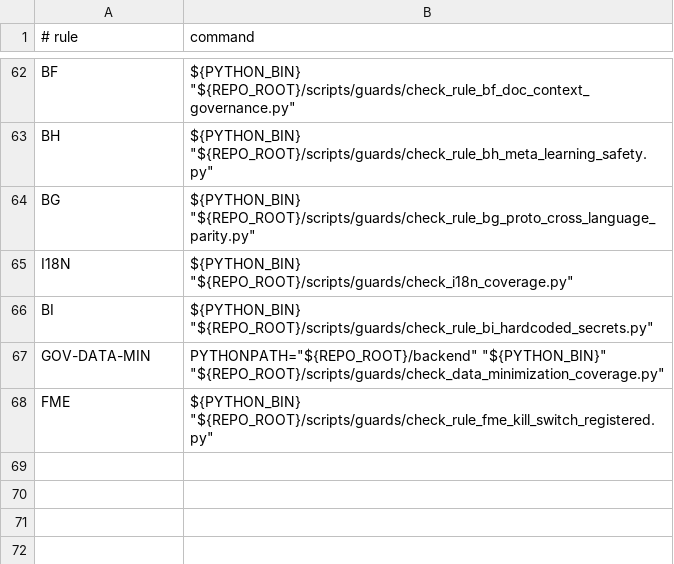
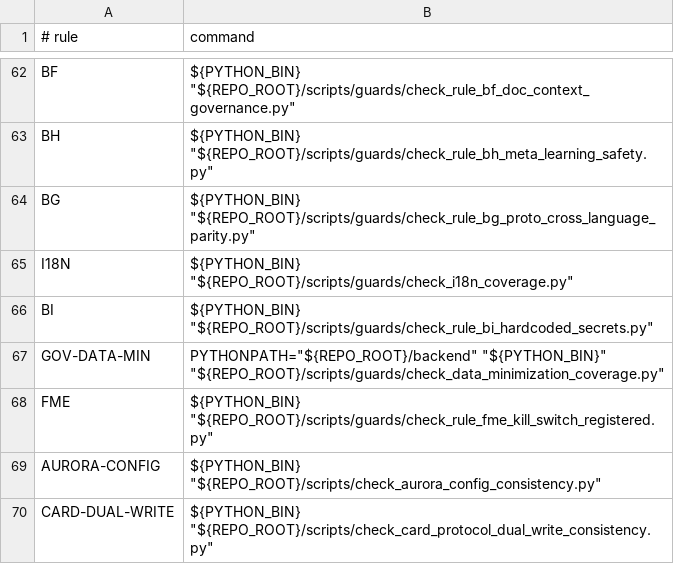
Before and after one commit to BRSAMAyu/Sparkle-project, a TSV file: scripts/rule_guard_manifest.tsv, drawn as a sheet; only a part is shown, gaps mark what is left out.

```diff
--- a/scripts/rule_guard_manifest.tsv
+++ b/scripts/rule_guard_manifest.tsv
@@ -68 +68,3 @@ GOV-DATA-MIN	PYTHONPATH="${REPO_ROOT}/backend" "${PYTHON_BIN}" "${REPO_ROOT}/scr
 FME	"${PYTHON_BIN}" "${REPO_ROOT}/scripts/guards/check_rule_fme_kill_switch_registered.py"
+AURORA-CONFIG	"${PYTHON_BIN}" "${REPO_ROOT}/scripts/check_aurora_config_consistency.py"
+CARD-DUAL-WRITE	"${PYTHON_BIN}" "${REPO_ROOT}/scripts/check_card_protocol_dual_write_consistency.py"
```
